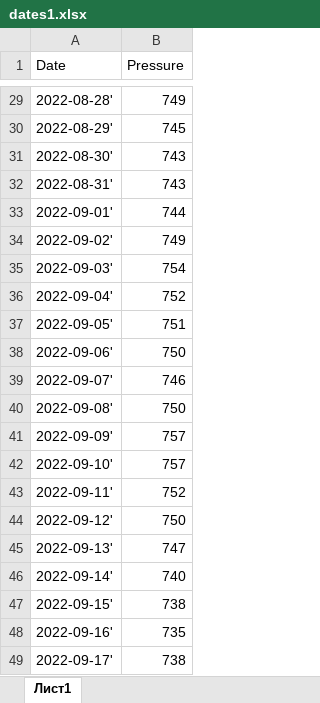
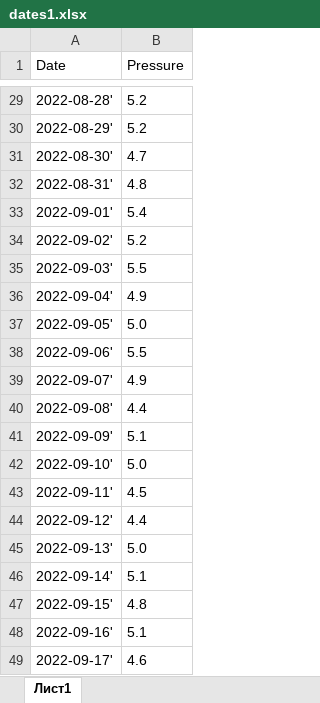
Before and after one commit to Amdicrut/LR1, an Excel workbook: dates1.xlsx, sheet Лист1, drawn as a sheet; only a part is shown, gaps mark what is left out; values as stored, in another font and other column widths than the file's, no borders; the diff covers the shown part only; the diff names each change by its address in the sheet, - before the commit and + after, or states it on an @@ line.

```diff
--- a/dates1.xlsx (sheet Лист1)
+++ b/dates1.xlsx (sheet Лист1)
-B29 (Pressure): 749
+B29 (Pressure): 5.2
-B30 (Pressure): 745
+B30 (Pressure): 5.2
-B31 (Pressure): 743
+B31 (Pressure): 4.7
-B32 (Pressure): 743
+B32 (Pressure): 4.8
-B33 (Pressure): 744
+B33 (Pressure): 5.4
-B34 (Pressure): 749
+B34 (Pressure): 5.2
-B35 (Pressure): 754
+B35 (Pressure): 5.5
-B36 (Pressure): 752
+B36 (Pressure): 4.9
-B37 (Pressure): 751
+B37 (Pressure): 5.0
-B38 (Pressure): 750
+B38 (Pressure): 5.5
-B39 (Pressure): 746
+B39 (Pressure): 4.9
-B40 (Pressure): 750
+B40 (Pressure): 4.4
-B41 (Pressure): 757
+B41 (Pressure): 5.1
-B42 (Pressure): 757
+B42 (Pressure): 5.0
-B43 (Pressure): 752
+B43 (Pressure): 4.5
-B44 (Pressure): 750
+B44 (Pressure): 4.4
-B45 (Pressure): 747
+B45 (Pressure): 5.0
-B46 (Pressure): 740
+B46 (Pressure): 5.1
-B47 (Pressure): 738
+B47 (Pressure): 4.8
-B48 (Pressure): 735
+B48 (Pressure): 5.1
-B49 (Pressure): 738
+B49 (Pressure): 4.6
```
Also changed, not shown: 27 edited cells elsewhere in this sheet.
